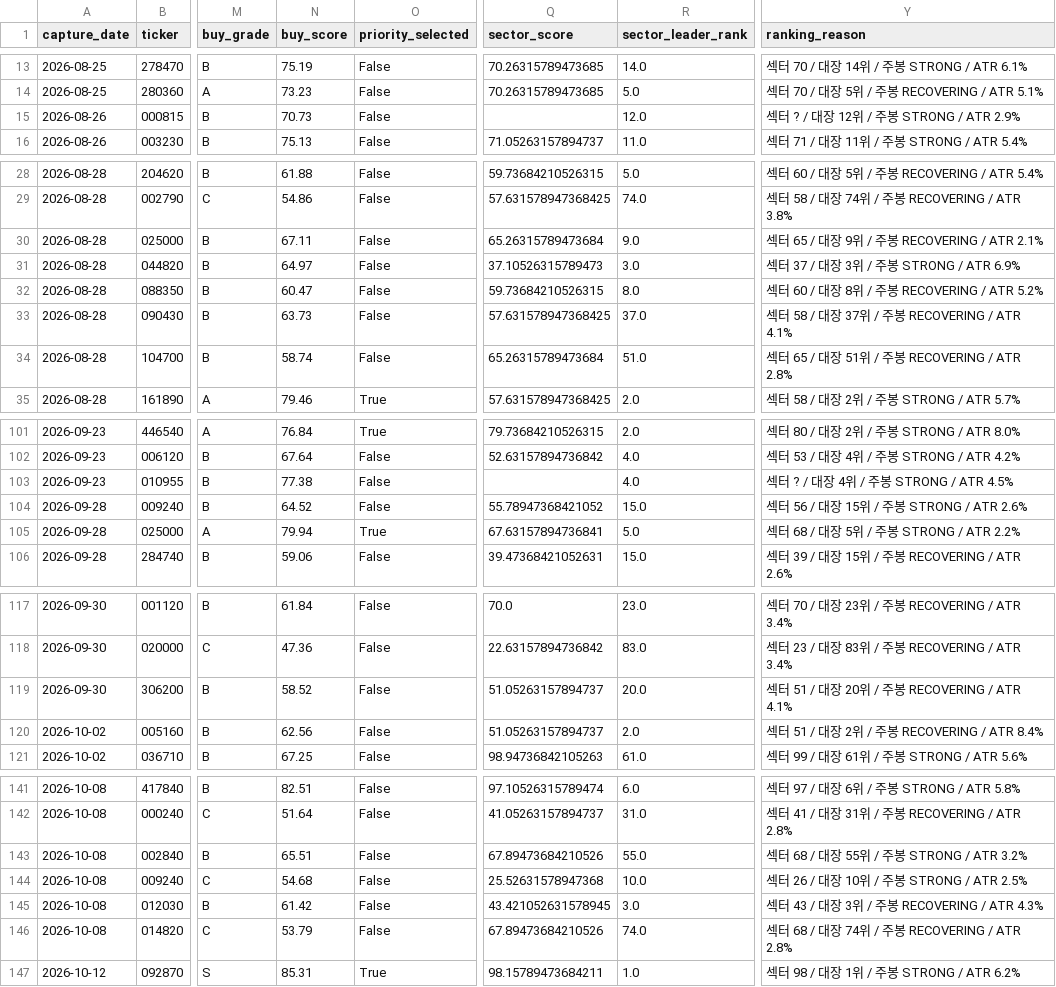
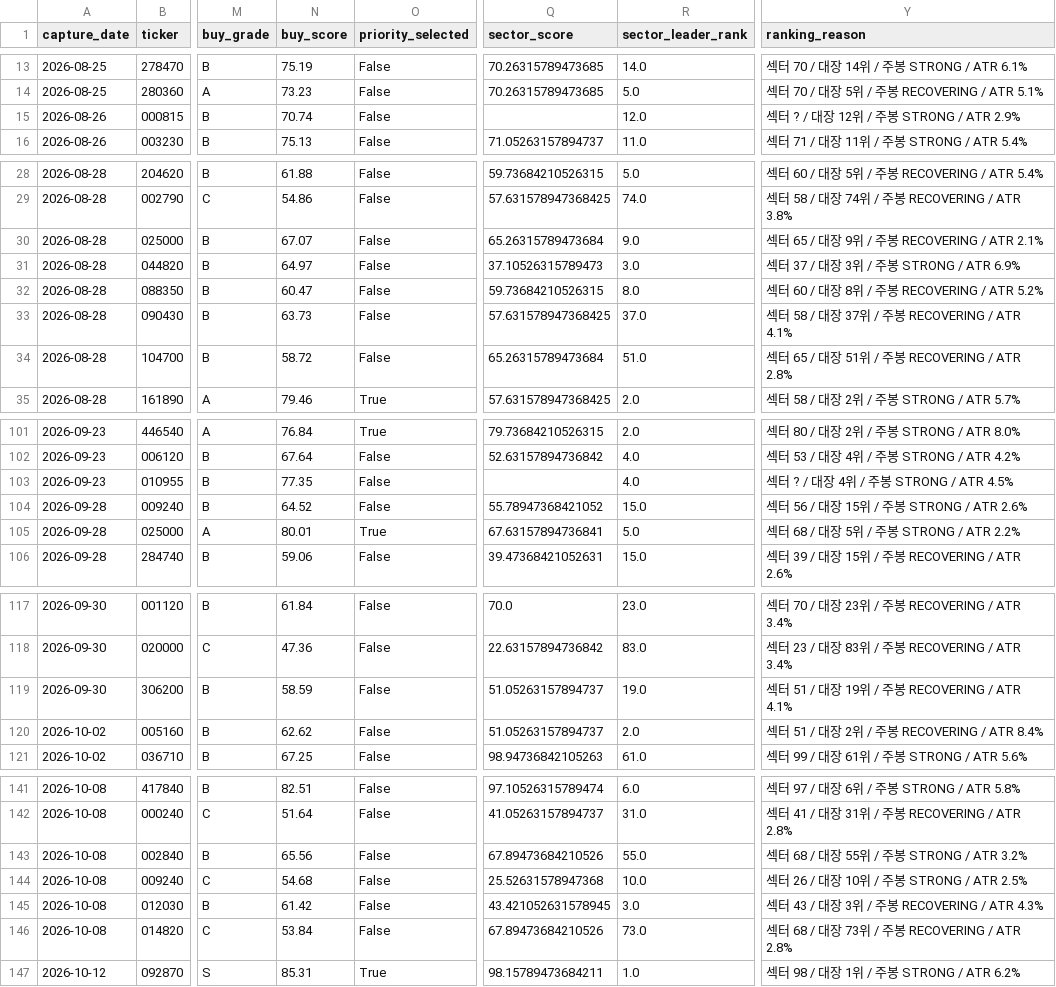
Before and after one commit to UDONGSALI/korea-stock-scanner, a CSV file: data/captures.csv, drawn as a sheet; only a part is shown, gaps mark what is left out; the diff covers the shown part only; the diff names each change by its address in the sheet, - before the commit and + after, or states it on an @@ line.

```diff
--- a/data/captures.csv
+++ b/data/captures.csv
-N15 (buy_score): 70.73
+N15 (buy_score): 70.74
-N30 (buy_score): 67.11
+N30 (buy_score): 67.07
-N34 (buy_score): 58.74
+N34 (buy_score): 58.72
-N103 (buy_score): 77.38
+N103 (buy_score): 77.35
-N105 (buy_score): 79.94
+N105 (buy_score): 80.01
-N119 (buy_score): 58.52
+N119 (buy_score): 58.59
-R119 (sector_leader_rank): 20.0
+R119 (sector_leader_rank): 19.0
-Y119 (ranking_reason): 섹터 51 / 대장 20위 / 주봉 RECOVERING / ATR 4.1%
+Y119 (ranking_reason): 섹터 51 / 대장 19위 / 주봉 RECOVERING / ATR 4.1%
-N120 (buy_score): 62.56
+N120 (buy_score): 62.62
-N143 (buy_score): 65.51
+N143 (buy_score): 65.56
-N146 (buy_score): 53.79
+N146 (buy_score): 53.84
-R146 (sector_leader_rank): 74.0
+R146 (sector_leader_rank): 73.0
-Y146 (ranking_reason): 섹터 68 / 대장 74위 / 주봉 RECOVERING / ATR 2.8%
+Y146 (ranking_reason): 섹터 68 / 대장 73위 / 주봉 RECOVERING / ATR 2.8%
```
Also changed, not shown: 19 edited cells elsewhere in this file, data/buy_priority.csv, data/buy_tracking.csv, 24 other files.
